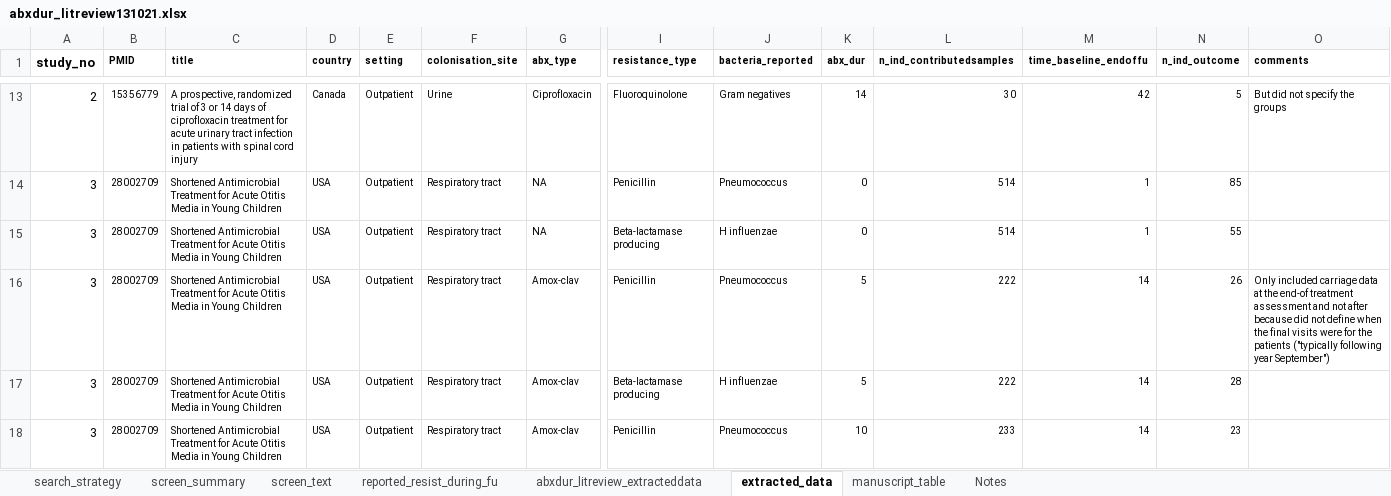
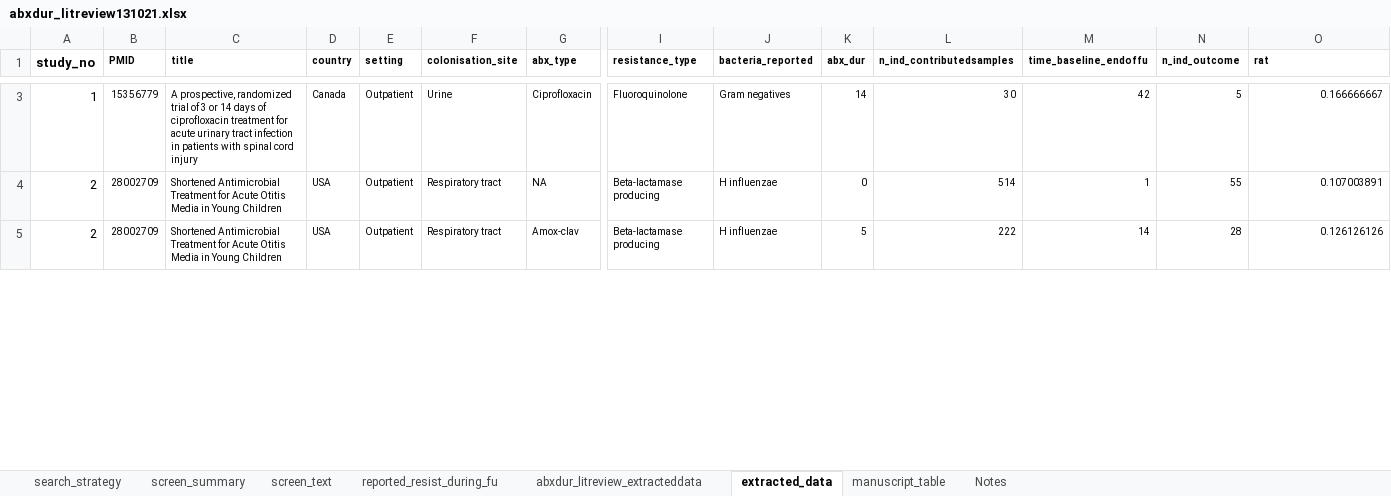
Before and after one commit to moyinNUHS/abxduration_abm, an Excel workbook: metaanalysis/lit_review/abxdur_litreview131021.xlsx, sheet extracted_data, drawn as a sheet; only a part is shown, gaps mark what is left out; values as stored, in another font and other column widths than the file's, no borders; removed rows and columns are numbered as before the commit, all else as after; rows hold the shown columns only; the diff covers the shown part only; the diff names each change by its address in the sheet, - before the commit and + after, or states it on an @@ line.

```diff
--- a/metaanalysis/lit_review/abxdur_litreview131021.xlsx (sheet extracted_data)
+++ b/metaanalysis/lit_review/abxdur_litreview131021.xlsx (sheet extracted_data)
-O1: comments
+O1: rat
-A3 (study_no): 2
+A3 (study_no): 1
-O3 (rat): But did not specify the groups
+O3 (rat): 0.166666667
-row 14: 3 | 28002709 | Shortened Antimicrobial Treatment for Acute Otitis Media in Young Children | USA | Outpatient | Respiratory tract | NA | Penicillin | Pneumococcus | 0 | 514 | 1 | 85
-A4 (study_no): 3
+A4 (study_no): 2
-O4 (rat): (empty)
+O4 (rat): 0.107003891
-row 16: 3 | 28002709 | Shortened Antimicrobial Treatment for Acute Otitis Media in Young Children | USA | Outpatient | Respiratory tract | Amox-clav | Penicillin | Pneumococcus | 5 | 222 | 14 | 26 | Only included carriage data at the end-of treatment assessment and not after because did not define when the final visits were for the patients ("typically following year September")
-A5 (study_no): 3
+A5 (study_no): 2
-O5 (rat): (empty)
+O5 (rat): 0.126126126
-row 18: 3 | 28002709 | Shortened Antimicrobial Treatment for Acute Otitis Media in Young Children | USA | Outpatient | Respiratory tract | Amox-clav | Penicillin | Pneumococcus | 10 | 233 | 14 | 23
```
Also changed, not shown: 3 added rows, 44 removed rows and 39 edited cells elsewhere in this sheet, sheet manuscript_table, formulas that keep their value, 41 other files.
